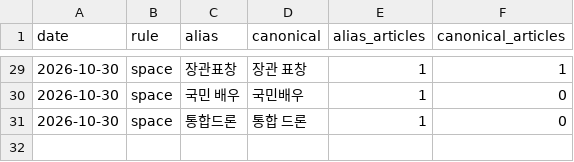
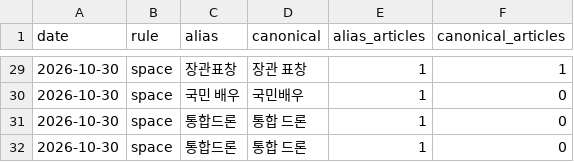
Before and after one commit to shintm7/Korea-Trend-Dashboard, a CSV file: data/aliases/merge_log.csv, drawn as a sheet; only a part is shown, gaps mark what is left out; the diff names each change by its address in the sheet, - before the commit and + after, or states it on an @@ line.

```diff
--- a/data/aliases/merge_log.csv
+++ b/data/aliases/merge_log.csv
+row 32: 2026-10-30 | space | 통합드론 | 통합 드론 | 1 | 0
```
Also changed, not shown: data/daily/2026-10-30.csv, 1 other file.
